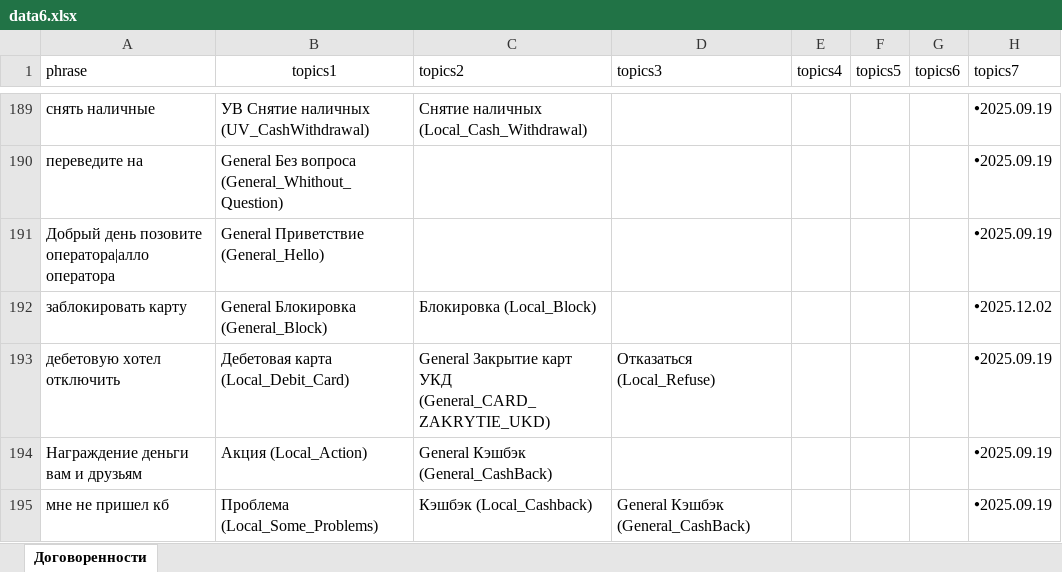
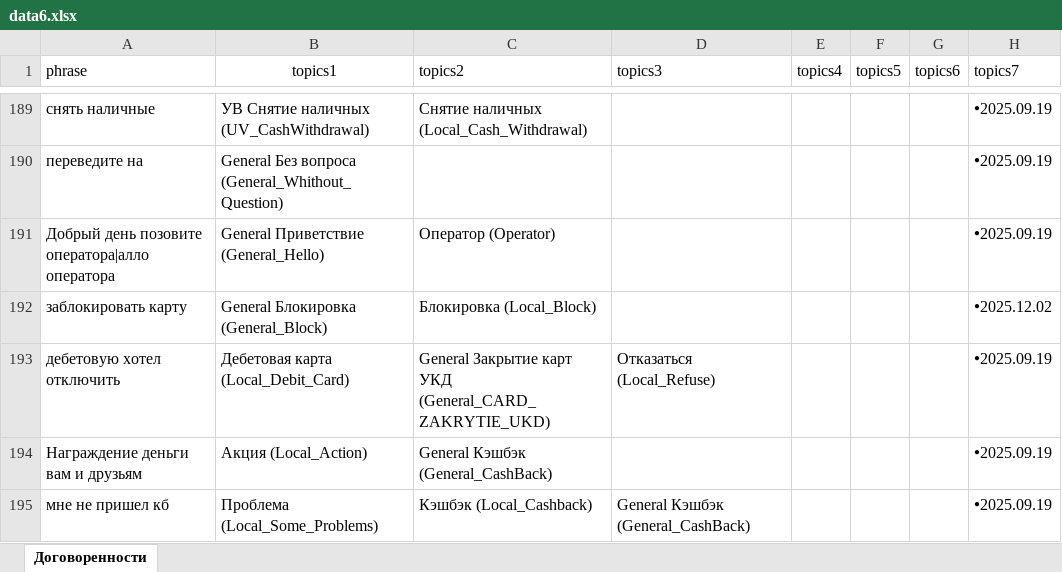
Before and after one commit to skatzrskx55q/data-assistant-vfiziki, an Excel workbook: data6.xlsx, sheet Договоренности, drawn as a sheet; only a part is shown, gaps mark what is left out; values as stored, in another font and other column widths than the file's, no borders; charts and pictures not drawn; the diff names each change by its address in the sheet, - before the commit and + after, or states it on an @@ line.

Commit message:
Add files via upload

```diff
--- a/data6.xlsx (sheet Договоренности)
+++ b/data6.xlsx (sheet Договоренности)
-C191 (topics2): (empty)
+C191 (topics2): Оператор (Operator)
```
